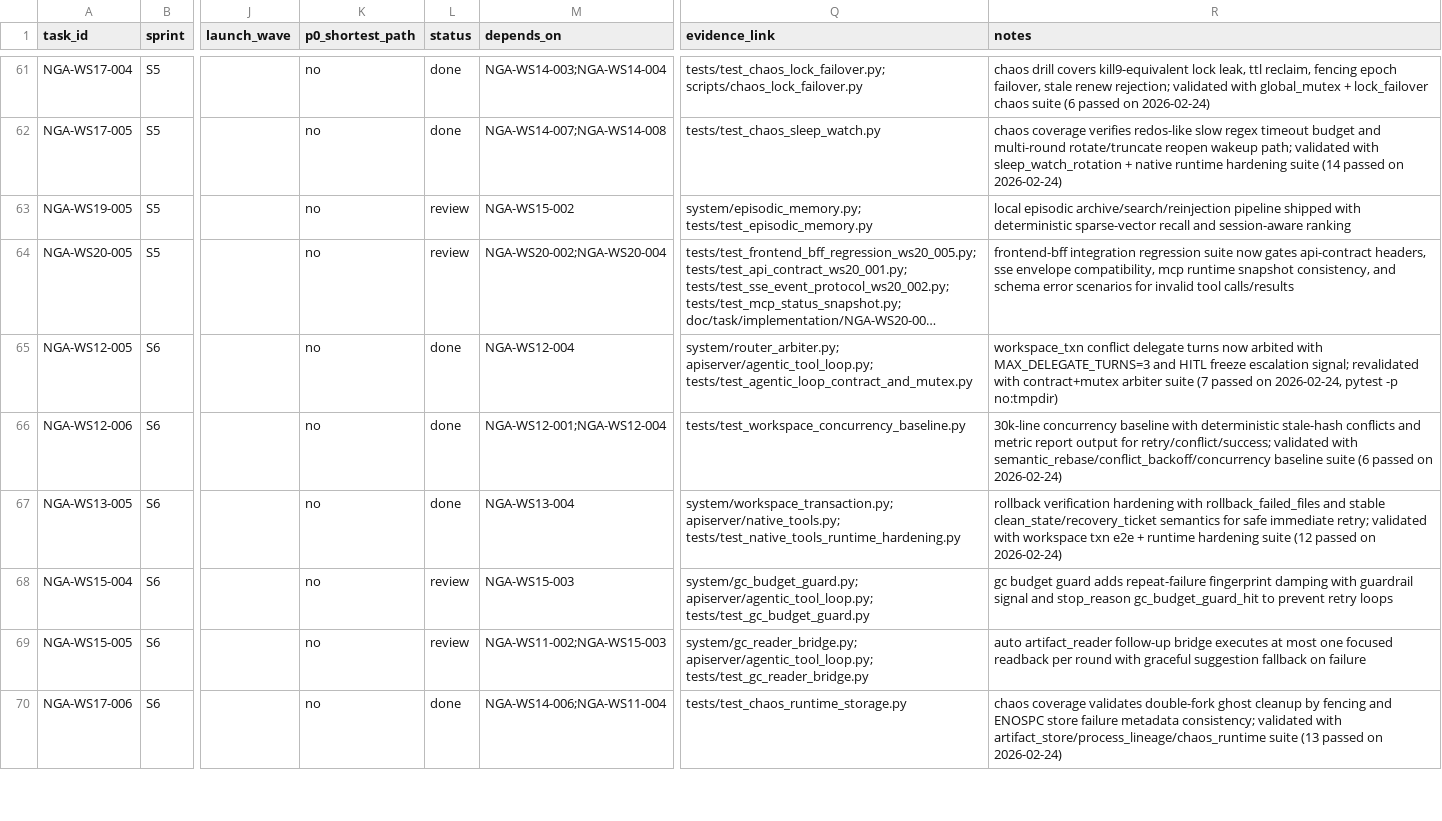
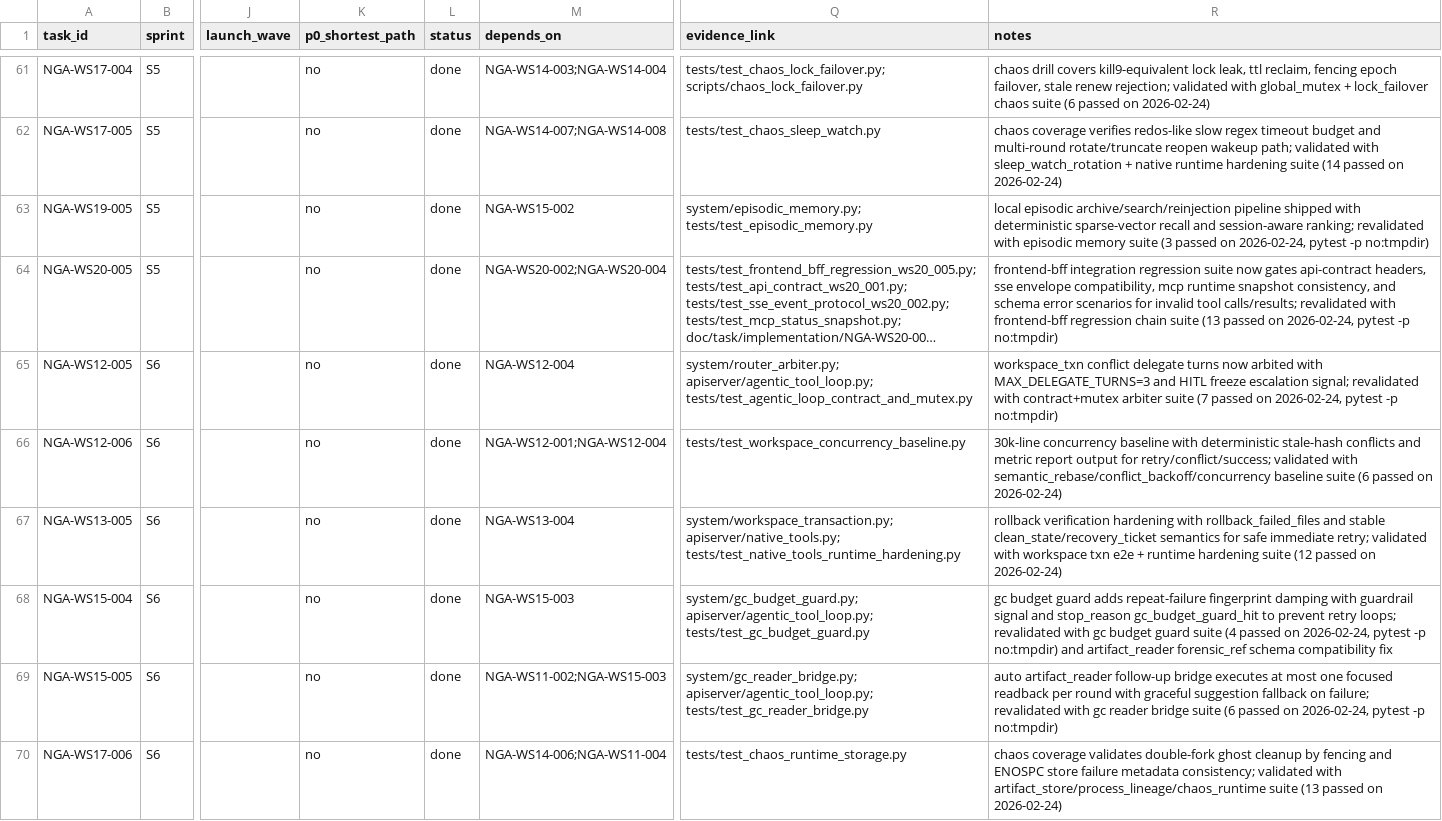
Before and after one commit to Yidhar/Embla_System, a CSV file: doc/task/09-execution-board.csv, drawn as a sheet; only a part is shown, gaps mark what is left out; long unchanged cells end in …; the diff covers the shown part only; the diff names each change by its address in the sheet, - before the commit and + after, or states it on an @@ line.

Commit message:
fix(schema): accept forensic artifact refs and close remaining tasks

```diff
--- a/doc/task/09-execution-board.csv
+++ b/doc/task/09-execution-board.csv
-L63:L64 (status): review
+L63:L64 (status): done
-R63 (notes): …and session-aware ranking
+R63 (notes): …and session-aware ranking; revalidated with episodic memory suite (3 passed on 2026-02-24, pytest -p no:tmpdir)
-R64 (notes): …invalid tool calls/results
+R64 (notes): …invalid tool calls/results; revalidated with frontend-bff regression chain suite (13 passed on 2026-02-24, pytest -p no:tmpdir)
-L68:L69 (status): review
+L68:L69 (status): done
-R68 (notes): …prevent retry loops
+R68 (notes): …prevent retry loops; revalidated with gc budget guard suite (4 passed on 2026-02-24, pytest -p no:tmpdir) and artifact_reader forensic_ref schema compatibility fix
-R69 (notes): …fallback on failure
+R69 (notes): …fallback on failure; revalidated with gc reader bridge suite (6 passed on 2026-02-24, pytest -p no:tmpdir)
```
Also changed, not shown: 52 edited cells elsewhere in this file, 2 other files.
